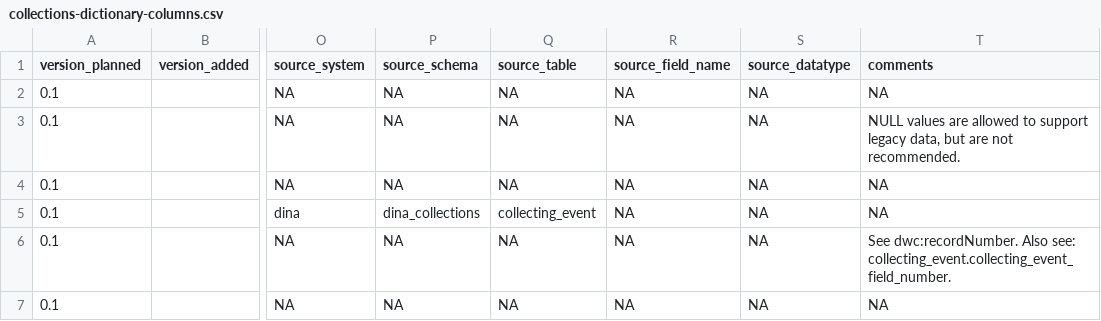
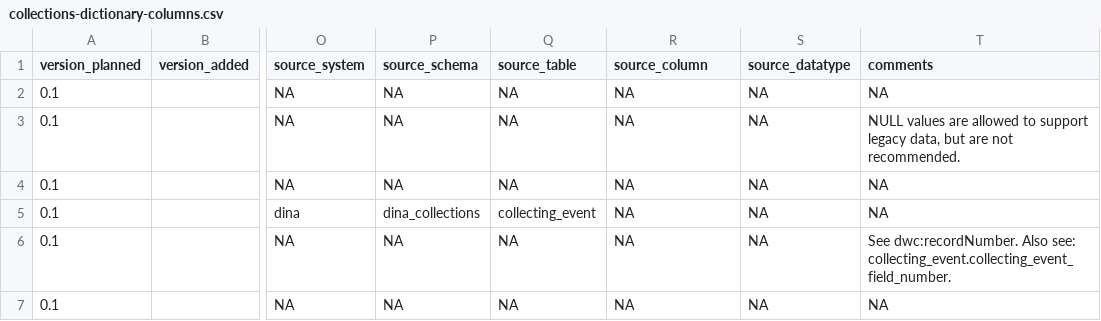
Before and after one commit to DINA-Web/dina-collections-data-model, a CSV file: dictionary/collections-dictionary-columns.csv, drawn as a sheet; only a part is shown, gaps mark what is left out; the diff names each change by its address in the sheet, - before the commit and + after, or states it on an @@ line.

Commit message:
Replace "source_field_name" with "source_column"
Change to a more consistent name.

```diff
--- a/dictionary/collections-dictionary-columns.csv
+++ b/dictionary/collections-dictionary-columns.csv
-R1: source_field_name
+R1: source_column
```
Also changed, not shown: 1 other file.
